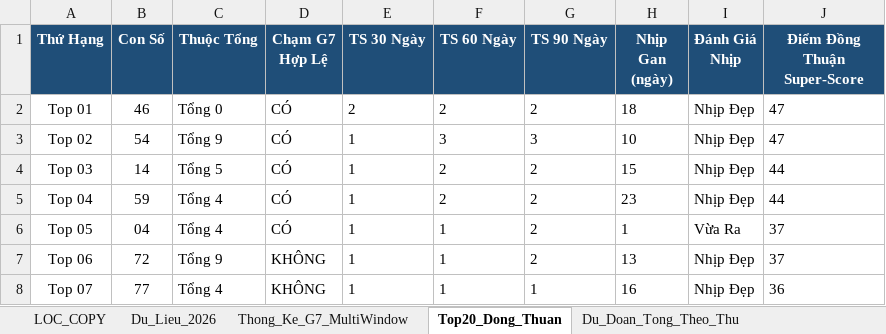
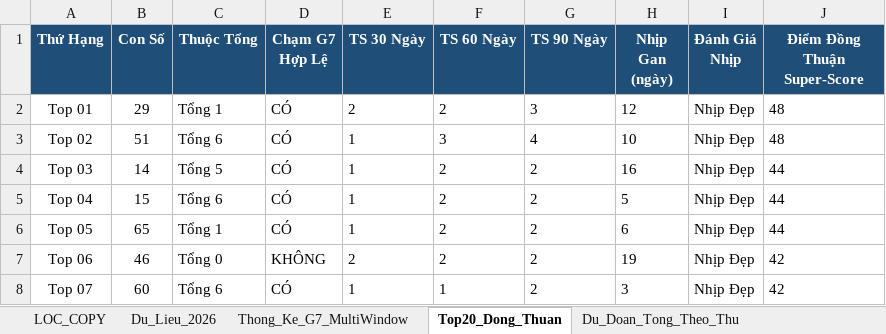
Before and after one commit to happiness2286-dot/67up97, an Excel workbook: Thong_Ke_G7_Va_Top20_XSMB_2026.xlsx, sheet Top20_Dong_Thuan, drawn as a sheet; only a part is shown; values as stored, in another font and other column widths than the file's, no borders; the diff covers the shown part only; the diff names each change by its address in the sheet, - before the commit and + after, or states it on an @@ line.

```diff
--- a/Thong_Ke_G7_Va_Top20_XSMB_2026.xlsx (sheet Top20_Dong_Thuan)
+++ b/Thong_Ke_G7_Va_Top20_XSMB_2026.xlsx (sheet Top20_Dong_Thuan)
-B2 (Con Số): 46
+B2 (Con Số): 29
-C2 (Thuộc Tổng): Tổng 0
+C2 (Thuộc Tổng): Tổng 1
-G2 (TS 90 Ngày): 2
+G2 (TS 90 Ngày): 3
-H2 (Nhịp Gan (ngày)): 18
+H2 (Nhịp Gan (ngày)): 12
-J2:J3 (Điểm Đồng Thuận Super-Score): 47
+J2:J3 (Điểm Đồng Thuận Super-Score): 48
-B3 (Con Số): 54
+B3 (Con Số): 51
-C3 (Thuộc Tổng): Tổng 9
+C3 (Thuộc Tổng): Tổng 6
-G3 (TS 90 Ngày): 3
+G3 (TS 90 Ngày): 4
-H4 (Nhịp Gan (ngày)): 15
+H4 (Nhịp Gan (ngày)): 16
-B5 (Con Số): 59
+B5 (Con Số): 15
-C5 (Thuộc Tổng): Tổng 4
+C5 (Thuộc Tổng): Tổng 6
-H5 (Nhịp Gan (ngày)): 23
+H5 (Nhịp Gan (ngày)): 5
-B6 (Con Số): 04
+B6 (Con Số): 65
-C6 (Thuộc Tổng): Tổng 4
+C6 (Thuộc Tổng): Tổng 1
-F6:F7 (TS 60 Ngày): 1
+F6:F7 (TS 60 Ngày): 2
-H6 (Nhịp Gan (ngày)): 1
+H6 (Nhịp Gan (ngày)): 6
-I6 (Đánh Giá Nhịp): Vừa Ra
+I6 (Đánh Giá Nhịp): Nhịp Đẹp
-J6 (Điểm Đồng Thuận Super-Score): 37
+J6 (Điểm Đồng Thuận Super-Score): 44
-B7 (Con Số): 72
+B7 (Con Số): 46
-C7 (Thuộc Tổng): Tổng 9
+C7 (Thuộc Tổng): Tổng 0
-E7 (TS 30 Ngày): 1
+E7 (TS 30 Ngày): 2
-H7 (Nhịp Gan (ngày)): 13
+H7 (Nhịp Gan (ngày)): 19
-J7 (Điểm Đồng Thuận Super-Score): 37
+J7 (Điểm Đồng Thuận Super-Score): 42
-B8 (Con Số): 77
+B8 (Con Số): 60
-C8 (Thuộc Tổng): Tổng 4
+C8 (Thuộc Tổng): Tổng 6
-D8 (Chạm G7 Hợp Lệ): KHÔNG
+D8 (Chạm G7 Hợp Lệ): CÓ
-G8 (TS 90 Ngày): 1
+G8 (TS 90 Ngày): 2
-H8 (Nhịp Gan (ngày)): 16
+H8 (Nhịp Gan (ngày)): 3
-J8 (Điểm Đồng Thuận Super-Score): 36
+J8 (Điểm Đồng Thuận Super-Score): 42
```
Also changed, not shown: 79 edited cells elsewhere in this sheet, sheet Dan_Ha_So_Nhip_Vang, sheet Thong_Ke_Nang_Cao_G7, sheet Du_Lieu_2026, sheet Lich_Su_Nuoi_Khung_3Ngay, sheet Thong_Ke_G7_MultiWindow, sheet Du_Doan_Tong_Theo_Thu, 2 more sheets, 9 other files.
